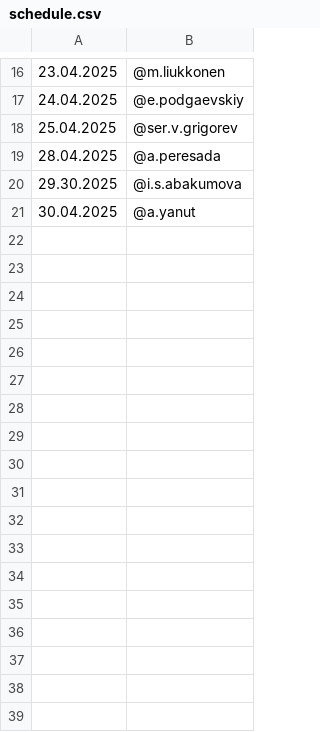
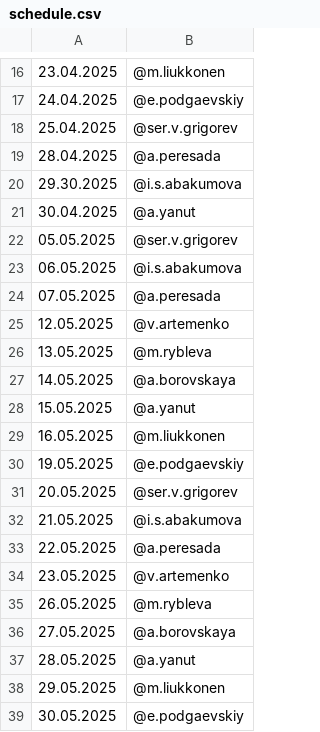
Before and after one commit to Kenzzzji/test2, a CSV file: schedule.csv, drawn as a sheet; only a part is shown, gaps mark what is left out; the diff names each change by its address in the sheet, - before the commit and + after, or states it on an @@ line.

Commit message:
Update schedule.csv

```diff
--- a/schedule.csv
+++ b/schedule.csv
+row 22: 05.05.2025 | @ser.v.grigorev
+row 23: 06.05.2025 | @i.s.abakumova
+row 24: 07.05.2025 | @a.peresada
+row 25: 12.05.2025 | @v.artemenko
+row 26: 13.05.2025 | @m.rybleva
+row 27: 14.05.2025 | @a.borovskaya
+row 28: 15.05.2025 | @a.yanut
+row 29: 16.05.2025 | @m.liukkonen
+row 30: 19.05.2025 | @e.podgaevskiy
+row 31: 20.05.2025 | @ser.v.grigorev
+row 32: 21.05.2025 | @i.s.abakumova
+row 33: 22.05.2025 | @a.peresada
+row 34: 23.05.2025 | @v.artemenko
+row 35: 26.05.2025 | @m.rybleva
+row 36: 27.05.2025 | @a.borovskaya
+row 37: 28.05.2025 | @a.yanut
+row 38: 29.05.2025 | @m.liukkonen
+row 39: 30.05.2025 | @e.podgaevskiy
```
